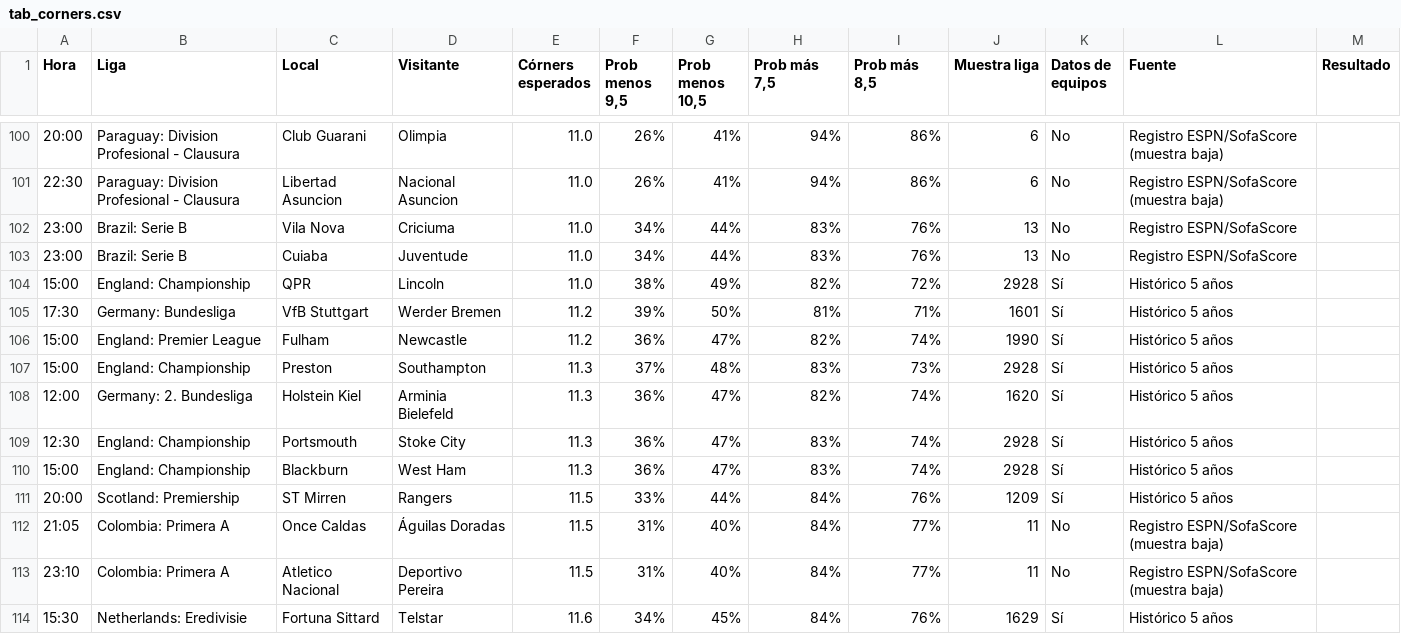
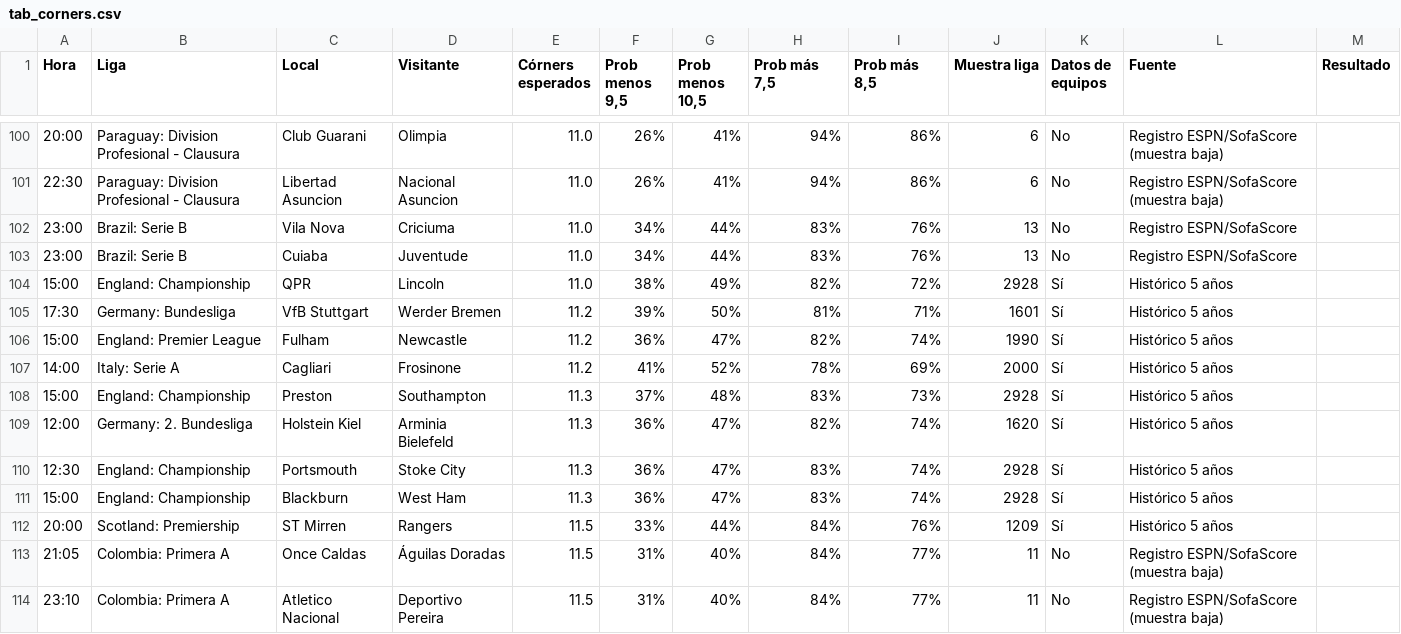
Before and after one commit to angelo4848/angelo-analytics, a CSV file: data/tab_corners.csv, drawn as a sheet; only a part is shown, gaps mark what is left out; the shorter side is filled out with more unchanged rows.

```diff
--- a/data/tab_corners.csv
+++ b/data/tab_corners.csv
@@ -106,2 +106,3 @@ Hora,Liga,Local,Visitante,Córners esperados,"Prob menos 9,5","Prob menos 10,5",
 15:00,England: Premier League,Fulham,Newcastle,11.2,36%,47%,82%,74%,1990,Sí,Histórico 5 años,
+14:00,Italy: Serie A,Cagliari,Frosinone,11.2,41%,52%,78%,69%,2000,Sí,Histórico 5 años,
 15:00,England: Championship,Preston,Southampton,11.3,37%,48%,83%,73%,2928,Sí,Histórico 5 años,
```
Also changed, not shown: data/tab_mas05.csv, data/tab_menos05.csv, 2 other files.
